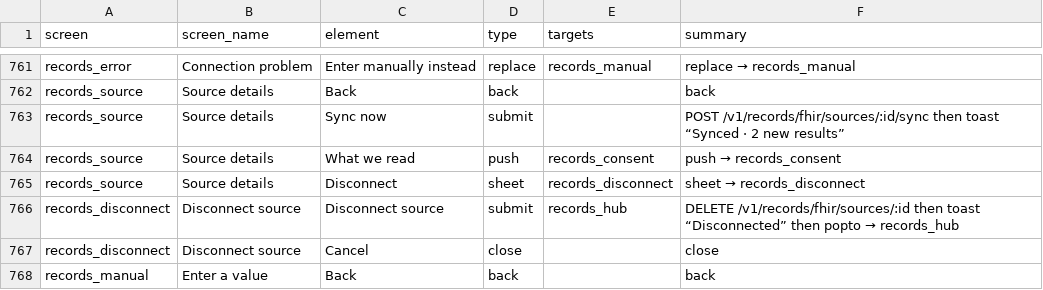
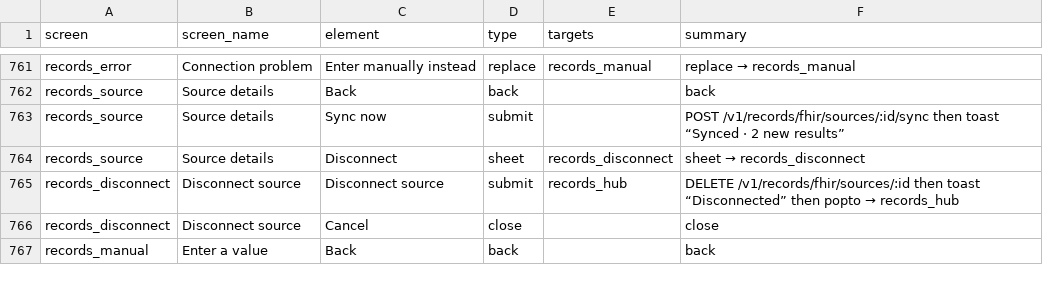
Before and after one commit to Tetherhealthgroup/Tether-Health, a CSV file: tether_ui/spec/actions.csv, drawn as a sheet; only a part is shown, gaps mark what is left out.

```diff
--- a/tether_ui/spec/actions.csv
+++ b/tether_ui/spec/actions.csv
@@ -763,3 +763,2 @@ records_source,Source details,Back,back,,back
 records_source,Source details,Sync now,submit,,POST /v1/records/fhir/sources/:id/sync then toast “Synced · 2 new results”
-records_source,Source details,What we read,push,records_consent,push → records_consent
 records_source,Source details,Disconnect,sheet,records_disconnect,sheet → records_disconnect
```
Also changed, not shown: 22 other files.
